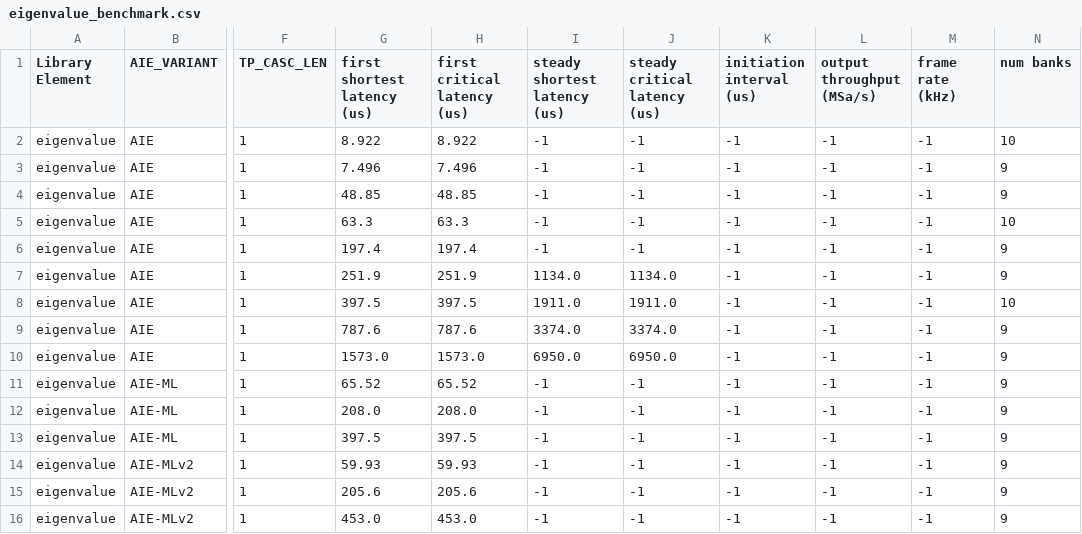
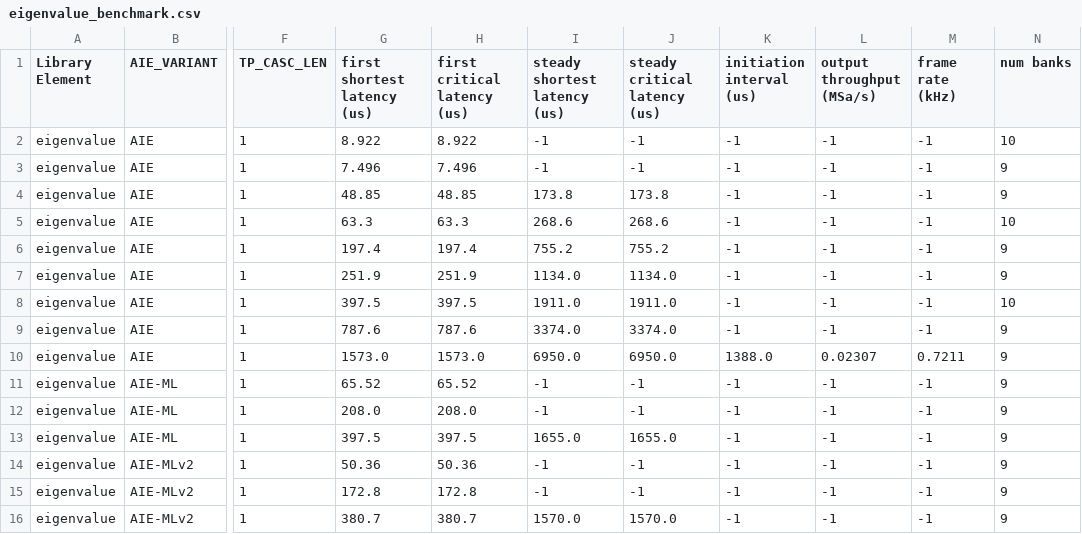
Before and after one commit to Xilinx/Vitis_Libraries, a CSV file: solver/docs/src/csv_data_files/L2/eigenvalue_benchmark.csv, drawn as a sheet; only a part is shown, gaps mark what is left out; the diff names each change by its address in the sheet, - before the commit and + after, or states it on an @@ line.

```diff
--- a/solver/docs/src/csv_data_files/L2/eigenvalue_benchmark.csv
+++ b/solver/docs/src/csv_data_files/L2/eigenvalue_benchmark.csv
-I4 (steady shortest latency (us)): -1
+I4 (steady shortest latency (us)): 173.8
-J4 (steady critical latency (us)): -1
+J4 (steady critical latency (us)): 173.8
-I5 (steady shortest latency (us)): -1
+I5 (steady shortest latency (us)): 268.6
-J5 (steady critical latency (us)): -1
+J5 (steady critical latency (us)): 268.6
-I6 (steady shortest latency (us)): -1
+I6 (steady shortest latency (us)): 755.2
-J6 (steady critical latency (us)): -1
+J6 (steady critical latency (us)): 755.2
-K10 (initiation interval (us)): -1
+K10 (initiation interval (us)): 1388.0
-L10 (output throughput (MSa/s)): -1
+L10 (output throughput (MSa/s)): 0.02307
-M10 (frame rate (kHz)): -1
+M10 (frame rate (kHz)): 0.7211
-I13 (steady shortest latency (us)): -1
+I13 (steady shortest latency (us)): 1655.0
-J13 (steady critical latency (us)): -1
+J13 (steady critical latency (us)): 1655.0
-G14 (first shortest latency (us)): 59.93
+G14 (first shortest latency (us)): 50.36
-H14 (first critical latency (us)): 59.93
+H14 (first critical latency (us)): 50.36
-G15 (first shortest latency (us)): 205.6
+G15 (first shortest latency (us)): 172.8
-H15 (first critical latency (us)): 205.6
+H15 (first critical latency (us)): 172.8
-G16 (first shortest latency (us)): 453.0
+G16 (first shortest latency (us)): 380.7
-H16 (first critical latency (us)): 453.0
+H16 (first critical latency (us)): 380.7
-I16 (steady shortest latency (us)): -1
+I16 (steady shortest latency (us)): 1570.0
-J16 (steady critical latency (us)): -1
+J16 (steady critical latency (us)): 1570.0
```
Also changed, not shown: solver/docs/src/csv_data_files/L2/ls_cholesky_solver_benchmark.csv, solver/docs/src/csv_data_files/L2/mp_pseudoinverse_svd_benchmark.csv, 6 other files.
